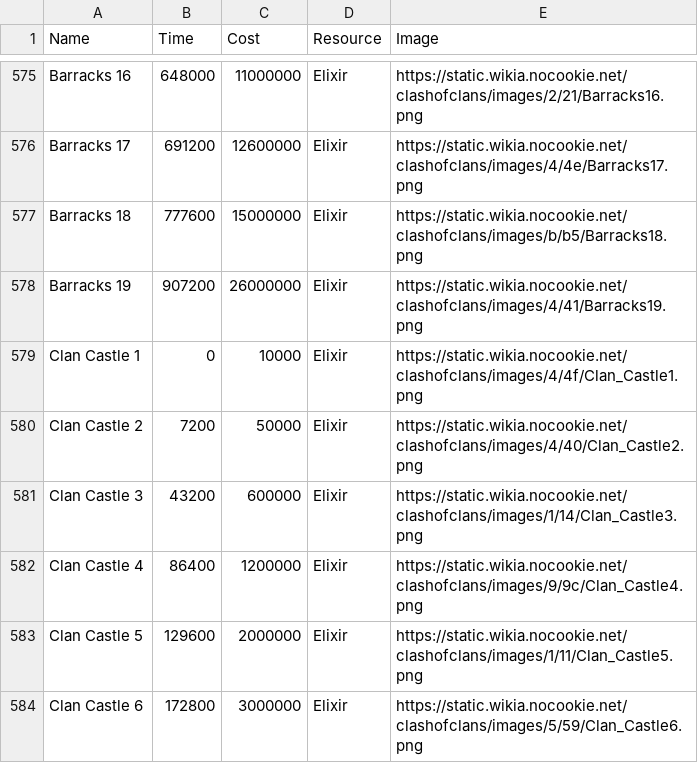
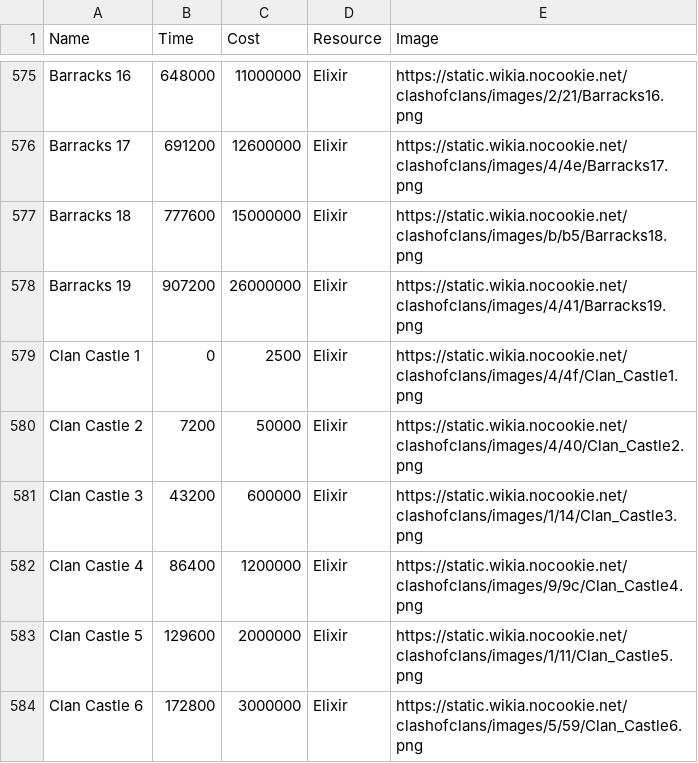
Before and after one commit to Godly000/Chester, a CSV file: data/progression/upgrades.csv, drawn as a sheet; only a part is shown, gaps mark what is left out.

Commit message:
Update upgrades.csv

```diff
--- a/data/progression/upgrades.csv
+++ b/data/progression/upgrades.csv
@@ -578,3 +578,3 @@ Barracks 18,777600,15000000,Elixir,https://static.wikia.nocookie.net/clashofclan
 Barracks 19,907200,26000000,Elixir,https://static.wikia.nocookie.net/clashofclans/images/4/41/Barracks19.png
-Clan Castle 1,0,10000,Elixir,https://static.wikia.nocookie.net/clashofclans/images/4/4f/Clan_Castle1.png
+Clan Castle 1,0,2500,Elixir,https://static.wikia.nocookie.net/clashofclans/images/4/4f/Clan_Castle1.png
 Clan Castle 2,7200,50000,Elixir,https://static.wikia.nocookie.net/clashofclans/images/4/40/Clan_Castle2.png
```
